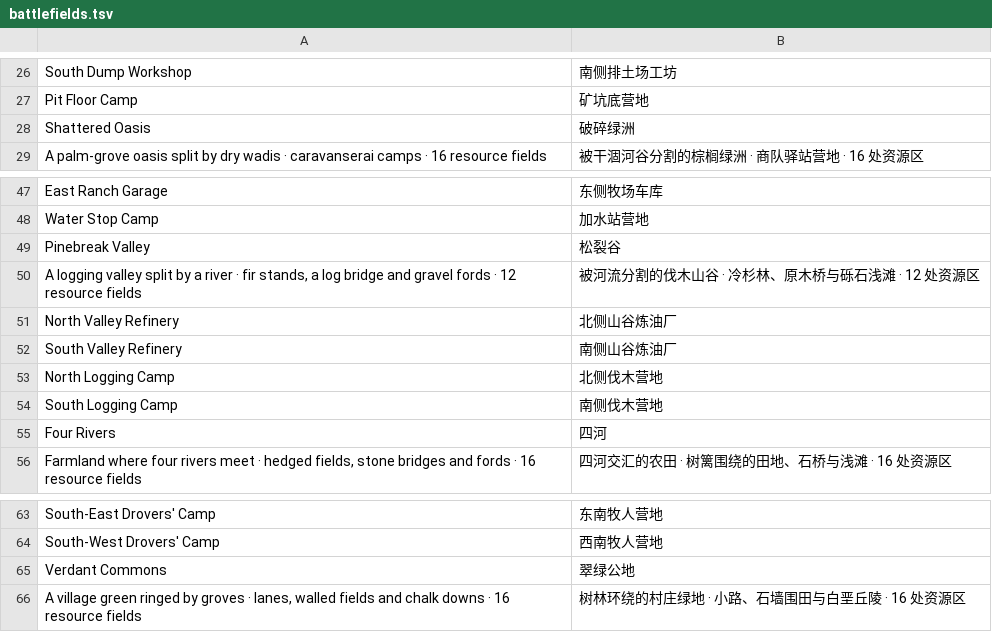
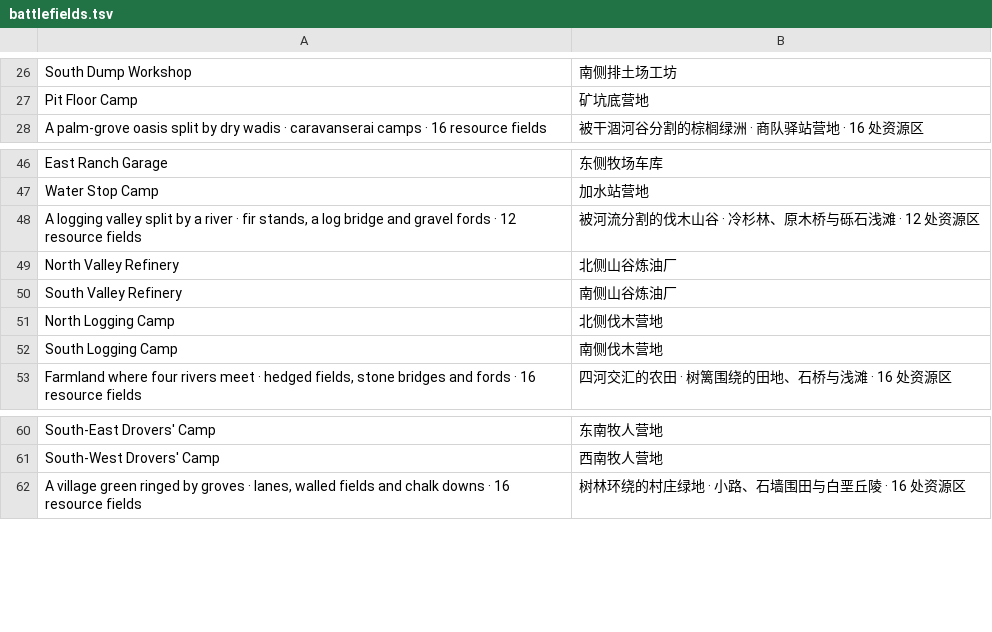
Before and after one commit to natelindev/command-horizon, a TSV file: art/localization/battlefields.tsv, drawn as a sheet; only a part is shown, gaps mark what is left out; the diff names each change by its address in the sheet, - before the commit and + after, or states it on an @@ line.

```diff
--- a/art/localization/battlefields.tsv
+++ b/art/localization/battlefields.tsv
-row 28: Shattered Oasis | 破碎绿洲
-row 49: Pinebreak Valley | 松裂谷
-row 55: Four Rivers | 四河
-row 65: Verdant Commons | 翠绿公地
```
Also changed, not shown: assets/translations/ui.csv.
